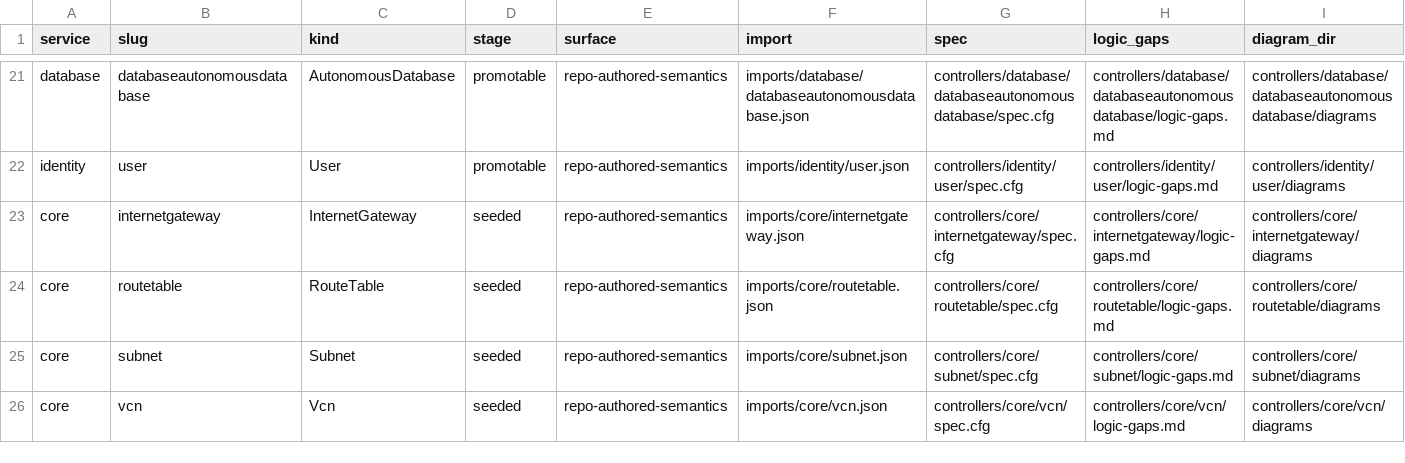
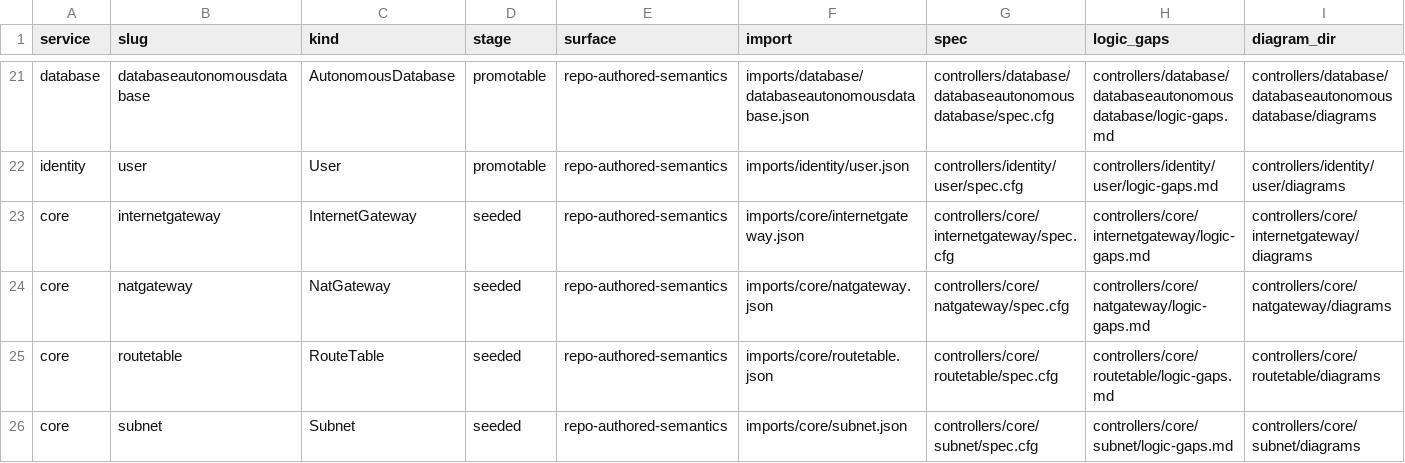
Before and after one commit to oracle/oci-service-operator, a TSV file: formal/controller_manifest.tsv, drawn as a sheet; only a part is shown, gaps mark what is left out; the shorter side is filled out with more unchanged rows; the diff names each change by its address in the sheet, - before the commit and + after, or states it on an @@ line.

Commit message:
oci-service-operator-3kc.3: seed natgateway formal metadata

```diff
--- a/formal/controller_manifest.tsv
+++ b/formal/controller_manifest.tsv
+row 24: core | natgateway | NatGateway | seeded | repo-authored-semantics | imports/core/natgateway.json | controllers/core/natgateway/spec.cfg | controllers/core/natgateway/logic-gaps.md | controllers/core/natgateway/diagrams
```
Also changed, not shown: 2 other files.
